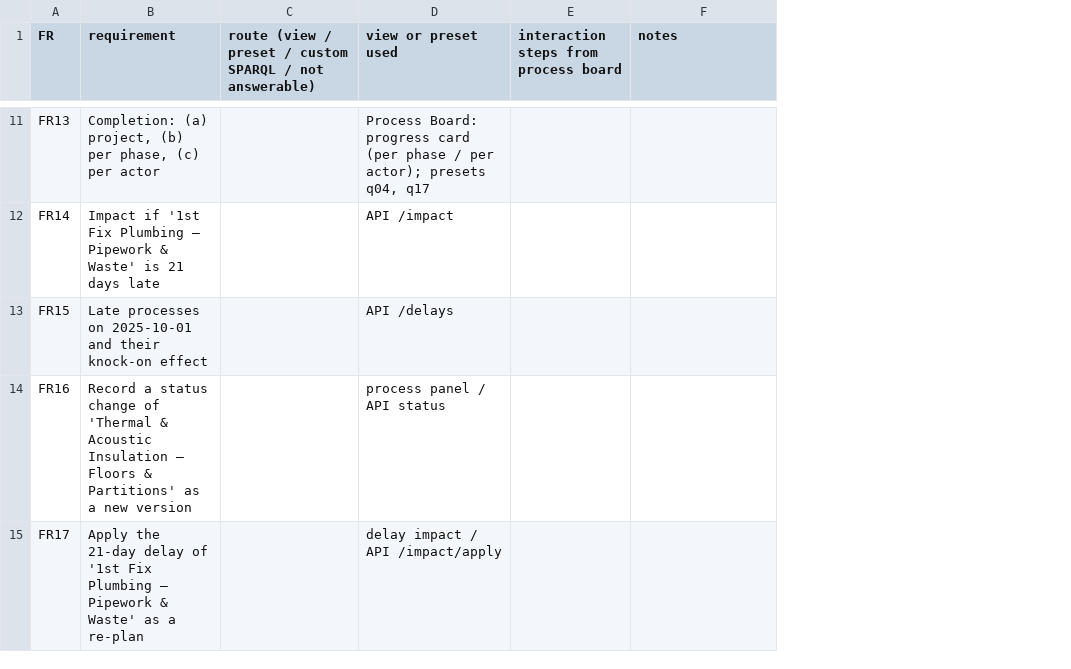
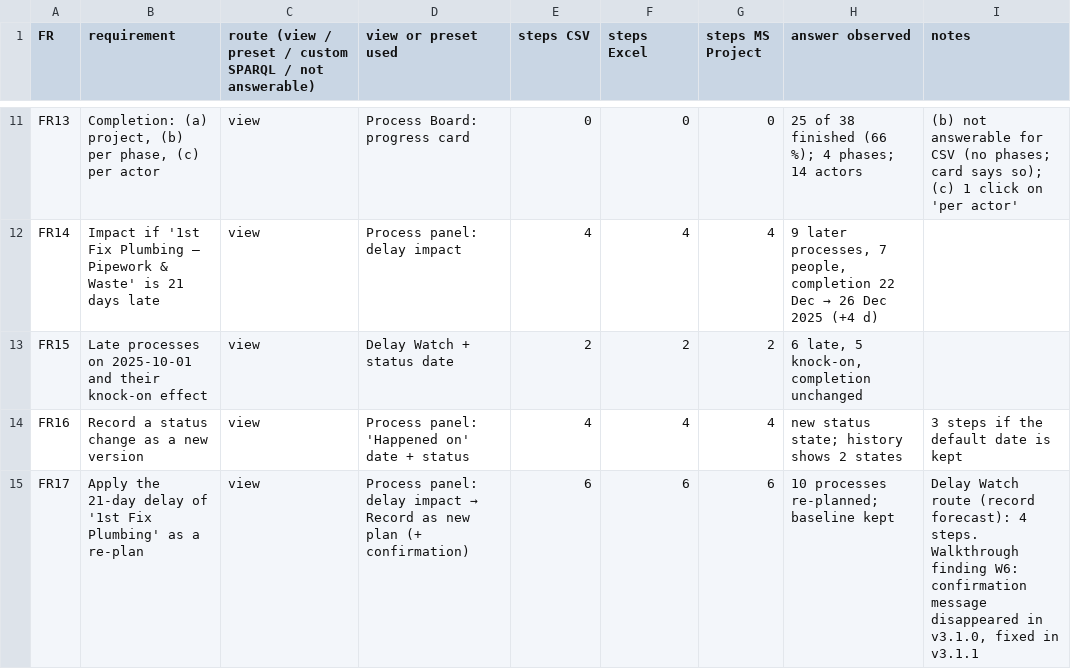
Before and after one commit to sukkarabd/ioc-process-manager, a CSV file: results/SQ3_walkthrough_protocol.csv, drawn as a sheet; only a part is shown, gaps mark what is left out; removed rows and columns are numbered as before the commit, all else as after; the diff covers the shown part only; the diff names each change by its address in the sheet, - before the commit and + after, or states it on an @@ line.

```diff
--- a/results/SQ3_walkthrough_protocol.csv
+++ b/results/SQ3_walkthrough_protocol.csv
-column E, row 1: interaction steps from process board
+column E (steps CSV), rows 11-15: 0 | 4 | 2 | 4 | 6
+column F (steps Excel), rows 11-15: 0 | 4 | 2 | 4 | 6
+column G (steps MS Project), rows 11-15: 0 | 4 | 2 | 4 | 6
+column H (answer observed), rows 11-15: 25 of 38 finished (66 %); 4 phases; 14 actors | 9 later processes, 7 people, completion 22 Dec → 26 Dec 2025 (+4 d) | 6 late, 5 knock-on, completion unchanged | new status state; history shows 2 states | 10 processes re-planned; baseline kept
-C11:C15: (empty)
+C11:C15: view
-D11 (view or preset used): …progress card (per phase / per actor); presets q04, q17
+D11 (view or preset used): …progress card
-I11 (notes): (empty)
+I11 (notes): (b) not answerable for CSV (no phases; card says so); (c) 1 click on 'per actor'
-D12 (view or preset used): API /impact
+D12 (view or preset used): Process panel: delay impact
-D13 (view or preset used): API /delays
+D13 (view or preset used): Delay Watch + status date
-B14 (requirement): …status change of 'Thermal & Acoustic Insulation — Floors & Partitions' as a…
+B14 (requirement): …status change as a…
-D14 (view or preset used): process panel / API status
+D14 (view or preset used): Process panel: 'Happened on' date + status
-I14 (notes): (empty)
+I14 (notes): 3 steps if the default date is kept
-B15 (requirement): …'1st Fix Plumbing — Pipework & Waste' as a…
+B15 (requirement): …'1st Fix Plumbing' as a…
@@ D15 (view or preset used): delay impact / API /impact/apply → Process panel: delay impact → Record as new plan (+ confirmation) @@
-I15 (notes): (empty)
+I15 (notes): Delay Watch route (record forecast): 4 steps. Walkthrough finding W6: confirmation message disappeared in v3.1.0, fixed in v3.1.1
```
Also changed, not shown: 29 edited cells elsewhere in this file.
